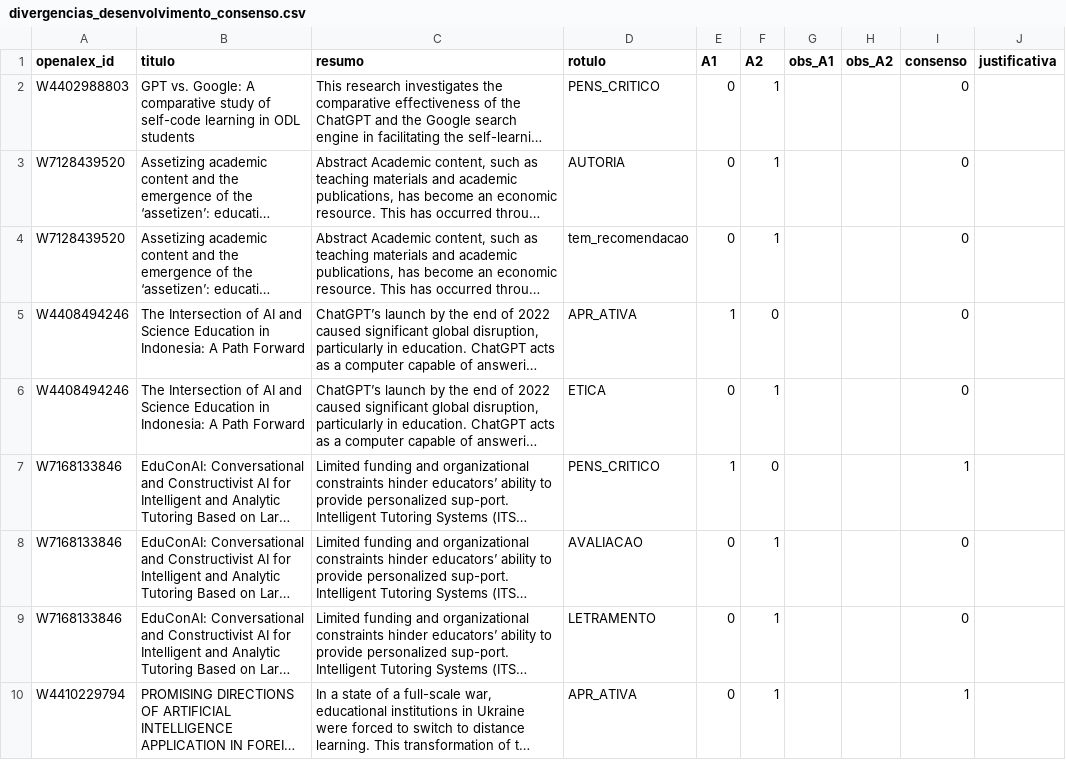
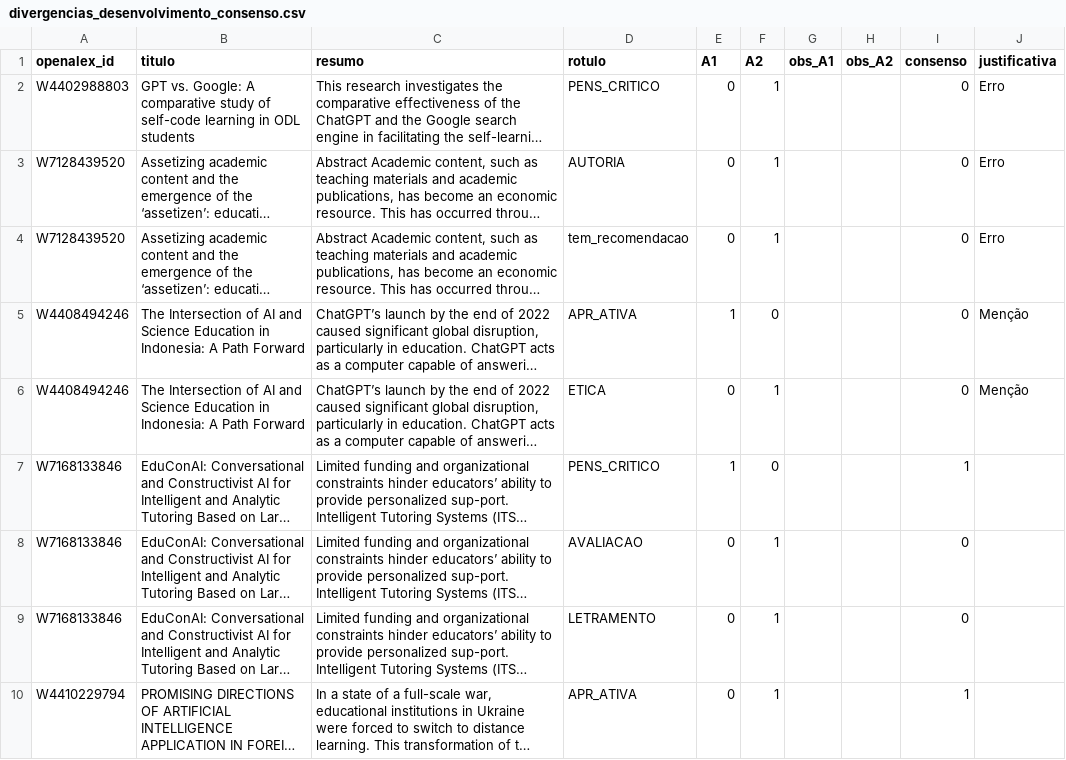
Before and after one commit to DPauleti/IA_Generativa, a CSV file: anotacao/consenso/divergencias_desenvolvimento_consenso.csv, drawn as a sheet; only a part is shown; long unchanged cells end in …; the diff covers the shown part only; the diff names each change by its address in the sheet, - before the commit and + after, or states it on an @@ line.

```diff
--- a/anotacao/consenso/divergencias_desenvolvimento_consenso.csv
+++ b/anotacao/consenso/divergencias_desenvolvimento_consenso.csv
-J2:J4 (justificativa): (empty)
+J2:J4 (justificativa): Erro
-J5:J6 (justificativa): (empty)
+J5:J6 (justificativa): Menção
```
Also changed, not shown: 10 edited cells elsewhere in this file, anotacao/padrao_ouro_desenvolvimento.csv, anotacao/rotulos/rotulos_A2_2026-11-21.csv, 41 other files.
